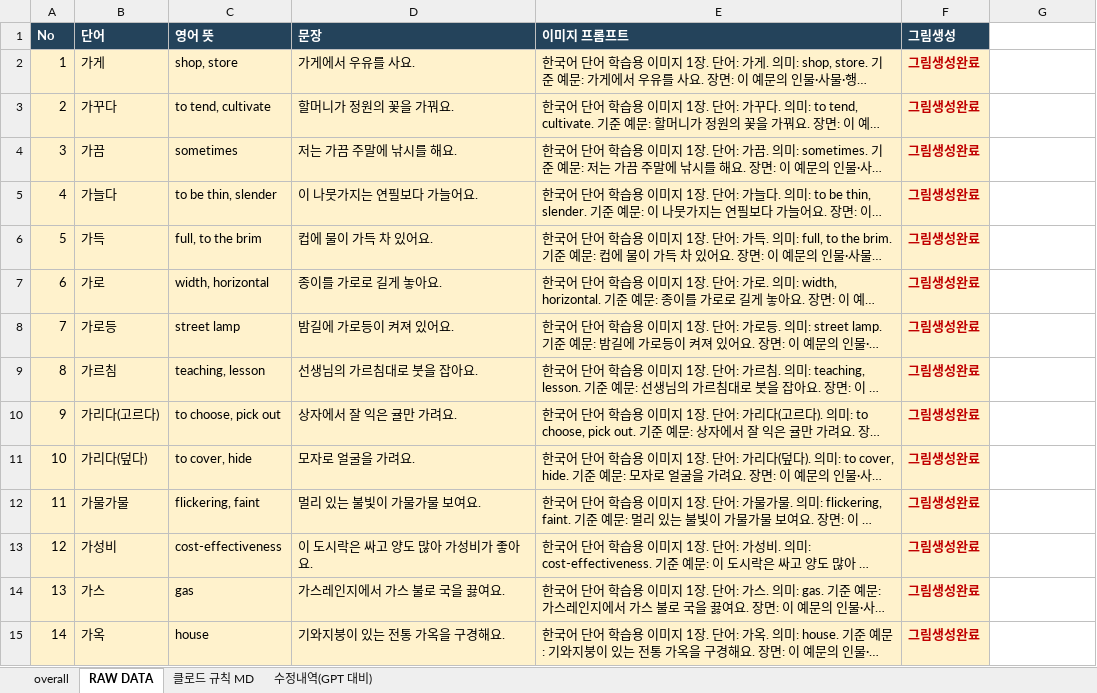
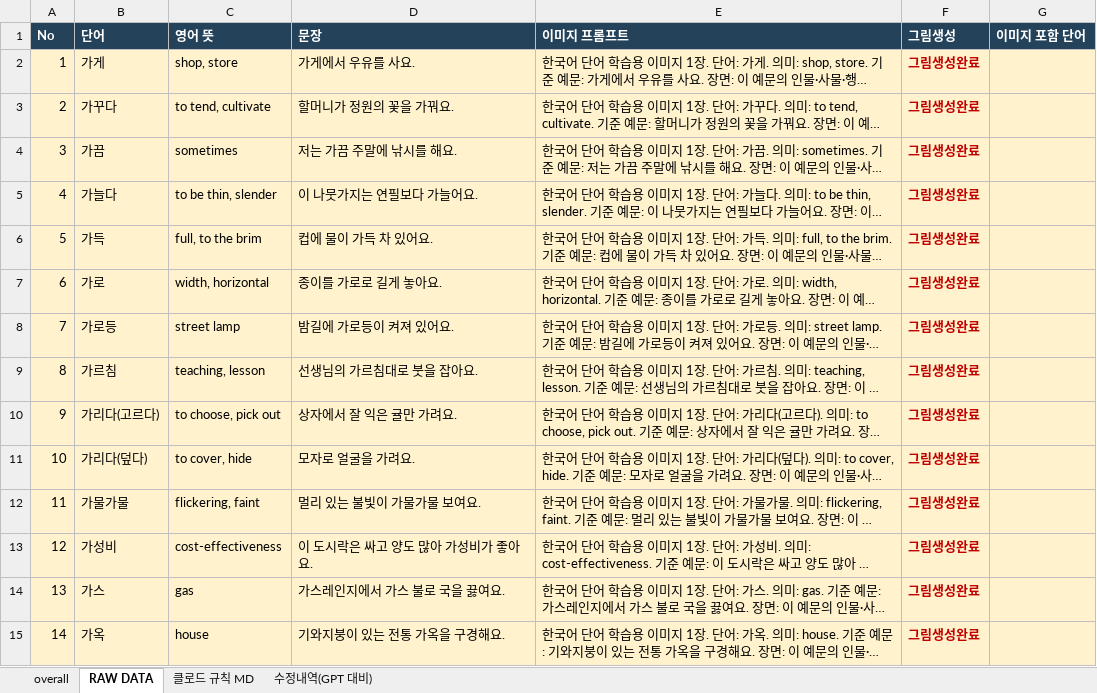
Before and after one commit to ryujel/Study-06, an Excel workbook: Korlec_vocab_handoff_추가분포함.xlsx, sheet RAW DATA, drawn as a sheet; only a part is shown; long unchanged cells end in …; values as stored, in another font and other column widths than the file's, no borders; table styles not drawn; the diff covers the shown part only; the diff names each change by its address in the sheet, - before the commit and + after, or states it on an @@ line.

```diff
--- a/Korlec_vocab_handoff_추가분포함.xlsx (sheet RAW DATA)
+++ b/Korlec_vocab_handoff_추가분포함.xlsx (sheet RAW DATA)
-G1: (empty)
+G1: 이미지 포함 단어
-G1 fill: none
+G1 fill: #24435B
-G2:G15 fill: none
+G2:G15 fill: #FFF2CC
```
Also changed, not shown: cell formats elsewhere in this sheet, sheet 클로드 규칙 MD.
